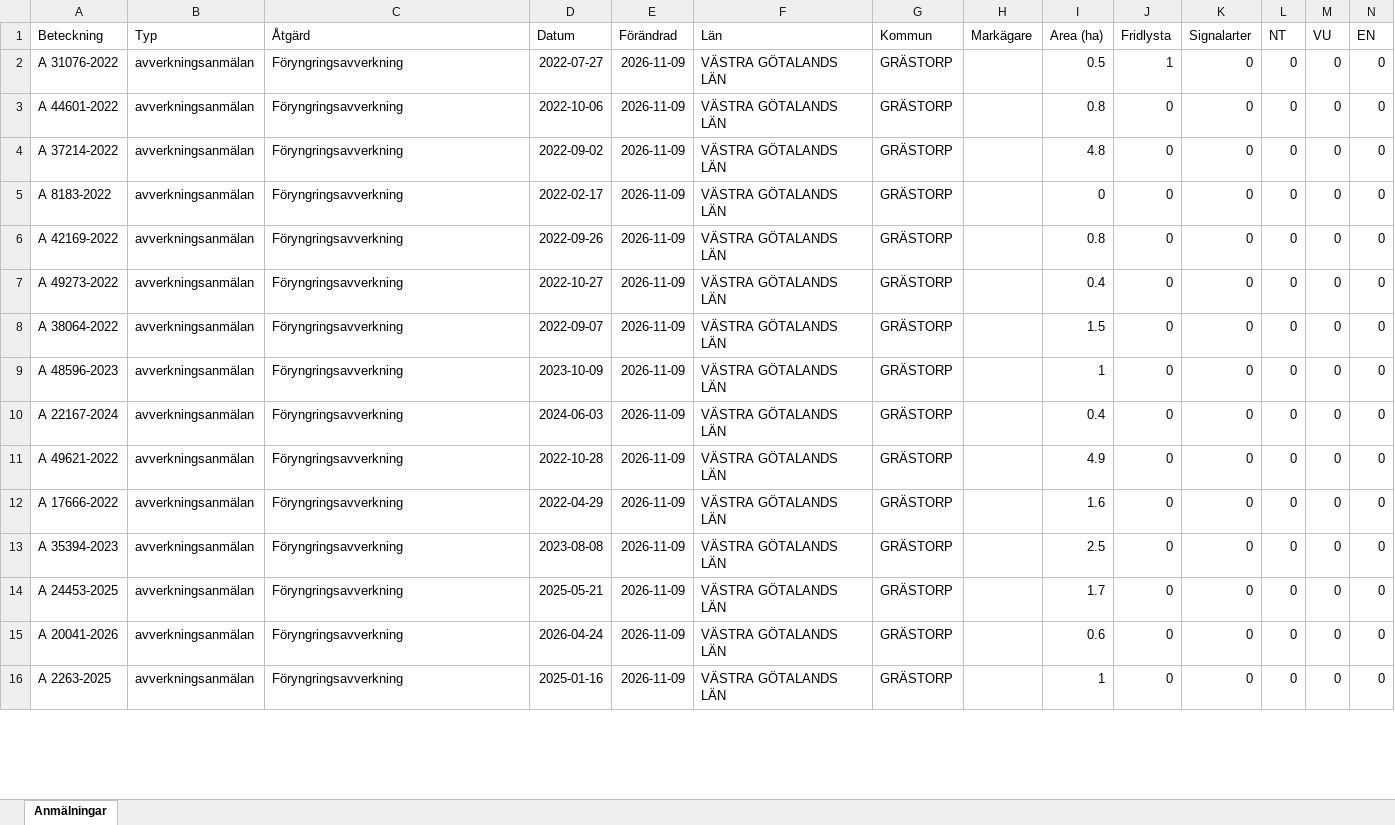
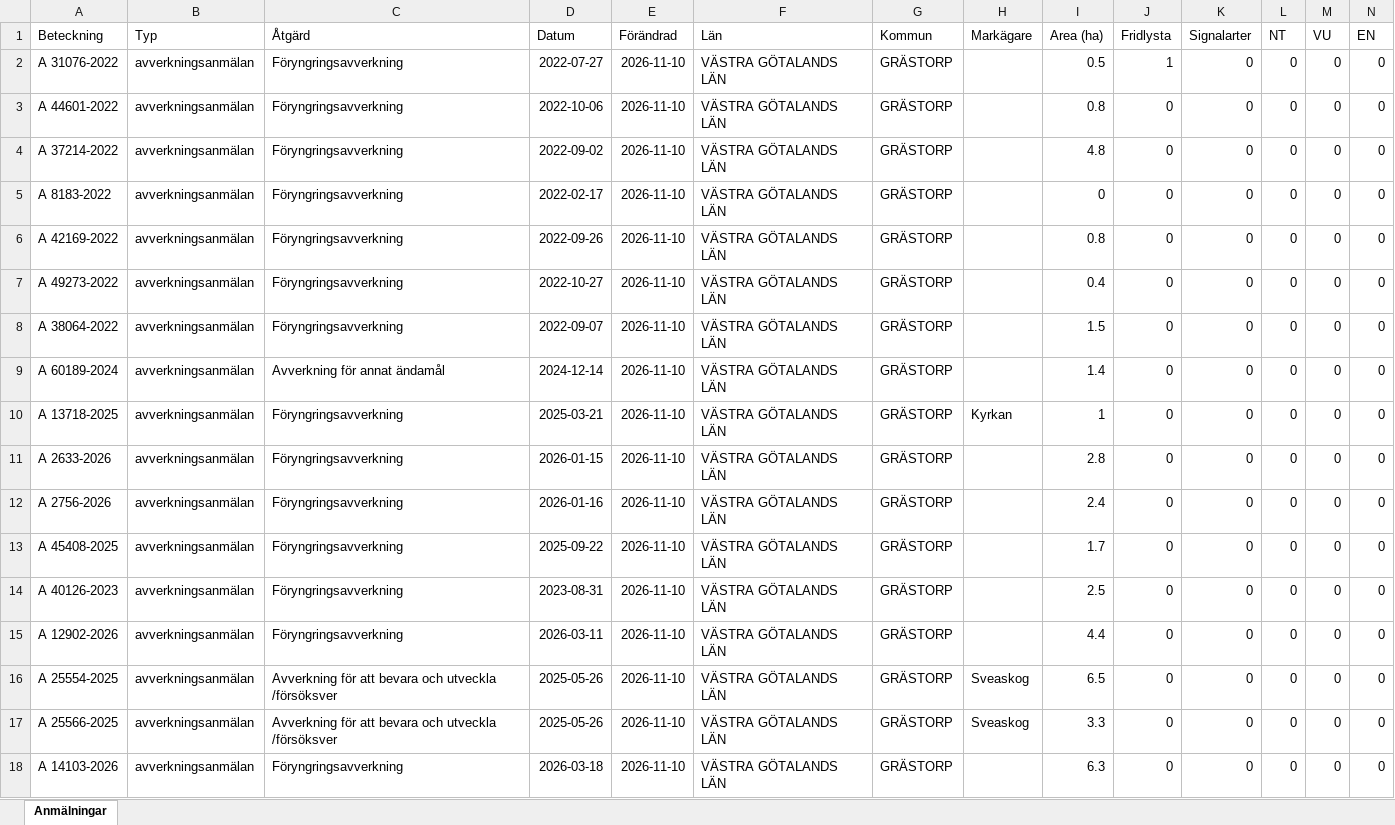
Before and after one commit to klasma/Logging_1444, an Excel workbook: Översikt GRÄSTORP.xlsx, sheet Anmälningar, drawn as a sheet; only a part is shown; values as stored, in another font and other column widths than the file's, no borders; addresses are those after the commit; rows hold the shown columns only; the diff covers the shown part only; the diff names each change by its address in the sheet, - before the commit and + after, or states it on an @@ line.

```diff
--- a/Översikt GRÄSTORP.xlsx (sheet Anmälningar)
+++ b/Översikt GRÄSTORP.xlsx (sheet Anmälningar)
-E2:E8 (Förändrad): 2026-11-09
+E2:E8 (Förändrad): 2026-11-10
+row 9: A 60189-2024 | avverkningsanmälan | Avverkning för annat ändamål | 2024-12-14 | 2026-11-10 | VÄSTRA GÖTALANDS LÄN | GRÄSTORP |  | 1.4 | 0 | 0 | 0 | 0 | 0
-A10 (Beteckning): A 48596-2023
+A10 (Beteckning): A 13718-2025
-D10 (Datum): 2023-10-09
+D10 (Datum): 2025-03-21
-E10:E16 (Förändrad): 2026-11-09
+E10:E16 (Förändrad): 2026-11-10
-H10 (Markägare): (empty)
+H10 (Markägare): Kyrkan
-A11 (Beteckning): A 22167-2024
+A11 (Beteckning): A 2633-2026
-D11 (Datum): 2024-06-03
+D11 (Datum): 2026-01-15
-I11 (Area (ha)): 0.4
+I11 (Area (ha)): 2.8
-A12 (Beteckning): A 49621-2022
+A12 (Beteckning): A 2756-2026
-D12 (Datum): 2022-10-28
+D12 (Datum): 2026-01-16
-I12 (Area (ha)): 4.9
+I12 (Area (ha)): 2.4
-A13 (Beteckning): A 17666-2022
+A13 (Beteckning): A 45408-2025
-D13 (Datum): 2022-04-29
+D13 (Datum): 2025-09-22
-I13 (Area (ha)): 1.6
+I13 (Area (ha)): 1.7
-A14 (Beteckning): A 35394-2023
+A14 (Beteckning): A 40126-2023
-D14 (Datum): 2023-08-08
+D14 (Datum): 2023-08-31
-A15 (Beteckning): A 24453-2025
+A15 (Beteckning): A 12902-2026
-D15 (Datum): 2025-05-21
+D15 (Datum): 2026-03-11
-I15 (Area (ha)): 1.7
+I15 (Area (ha)): 4.4
-A16 (Beteckning): A 20041-2026
+A16 (Beteckning): A 25554-2025
-C16 (Åtgärd): Föryngringsavverkning
+C16 (Åtgärd): Avverkning för att bevara och utveckla /försöksver
-D16 (Datum): 2026-04-24
+D16 (Datum): 2025-05-26
-H16 (Markägare): (empty)
+H16 (Markägare): Sveaskog
-I16 (Area (ha)): 0.6
+I16 (Area (ha)): 6.5
+row 17: A 25566-2025 | avverkningsanmälan | Avverkning för att bevara och utveckla /försöksver | 2025-05-26 | 2026-11-10 | VÄSTRA GÖTALANDS LÄN | GRÄSTORP | Sveaskog | 3.3 | 0 | 0 | 0 | 0 | 0
-A18 (Beteckning): A 2263-2025
+A18 (Beteckning): A 14103-2026
-D18 (Datum): 2025-01-16
+D18 (Datum): 2026-03-18
-E18 (Förändrad): 2026-11-09
+E18 (Förändrad): 2026-11-10
-I18 (Area (ha)): 1
+I18 (Area (ha)): 6.3
```
Also changed, not shown: 6 added rows, 8 removed rows and 117 edited cells elsewhere in this sheet, artfynd/A 31076-2022 artfynd.xlsx, 6 other files.
